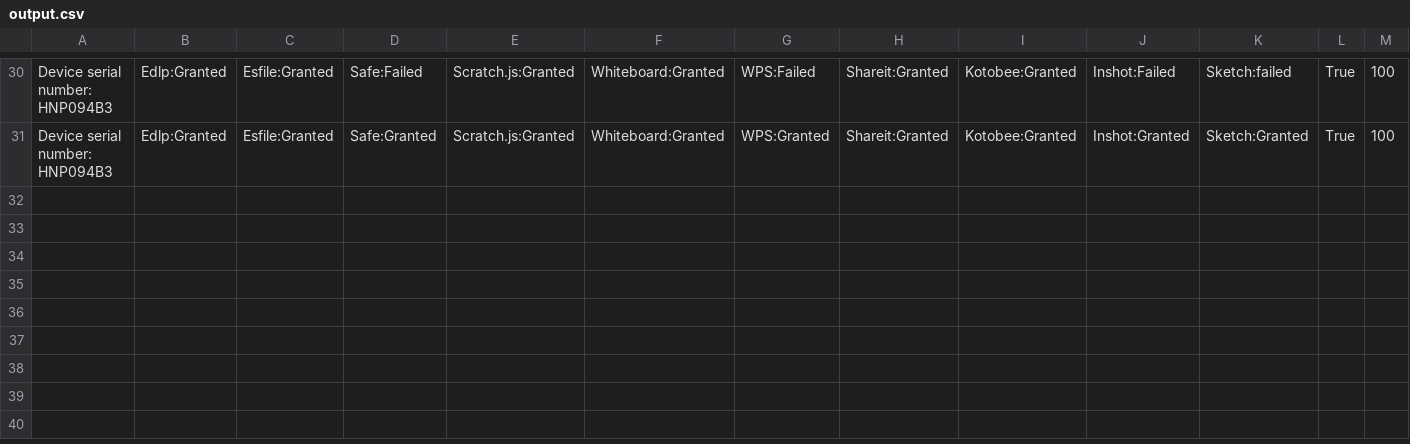
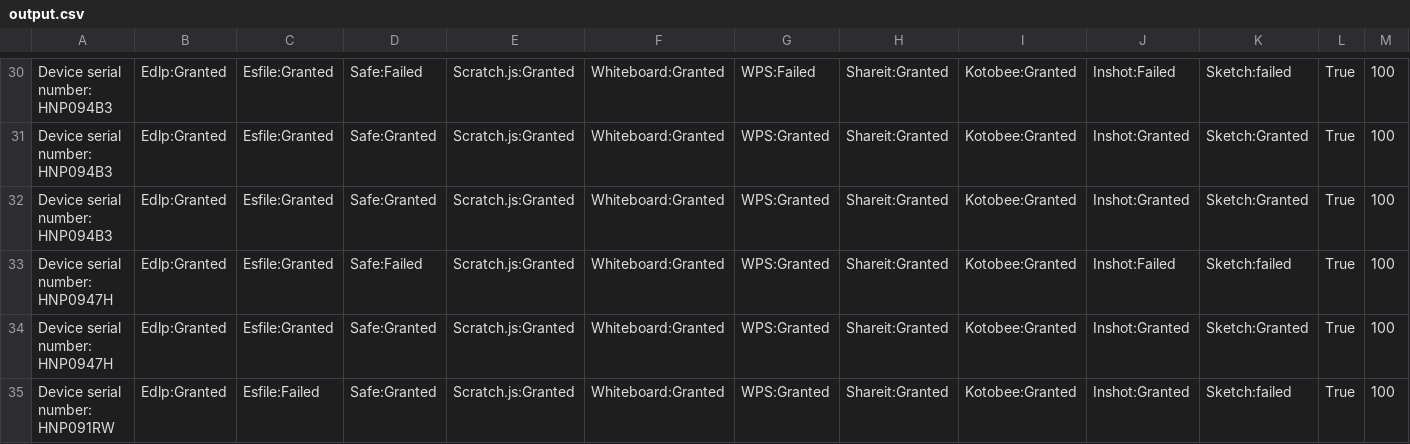
Before and after one commit to mounikesh42/apptest, a CSV file: output.csv, drawn as a sheet; only a part is shown, gaps mark what is left out; rows hold the shown columns only; the diff names each change by its address in the sheet, - before the commit and + after, or states it on an @@ line.

```diff
--- a/output.csv
+++ b/output.csv
+row 32: Device serial number: HNP094B3 | Edlp:Granted | Esfile:Granted | Safe:Granted | Scratch.js:Granted | Whiteboard:Granted | WPS:Granted | Shareit:Granted | Kotobee:Granted | Inshot:Granted | Sketch:Granted | True | 100
+row 33: Device serial number: HNP0947H | Edlp:Granted | Esfile:Granted | Safe:Failed | Scratch.js:Granted | Whiteboard:Granted | WPS:Granted | Shareit:Granted | Kotobee:Granted | Inshot:Failed | Sketch:failed | True | 100
+row 34: Device serial number: HNP0947H | Edlp:Granted | Esfile:Granted | Safe:Granted | Scratch.js:Granted | Whiteboard:Granted | WPS:Granted | Shareit:Granted | Kotobee:Granted | Inshot:Granted | Sketch:Granted | True | 100
+row 35: Device serial number: HNP091RW | Edlp:Granted | Esfile:Failed | Safe:Granted | Scratch.js:Granted | Whiteboard:Granted | WPS:Granted | Shareit:Granted | Kotobee:Granted | Inshot:Granted | Sketch:failed | True | 100
```
Also changed, not shown: 12 other files.
